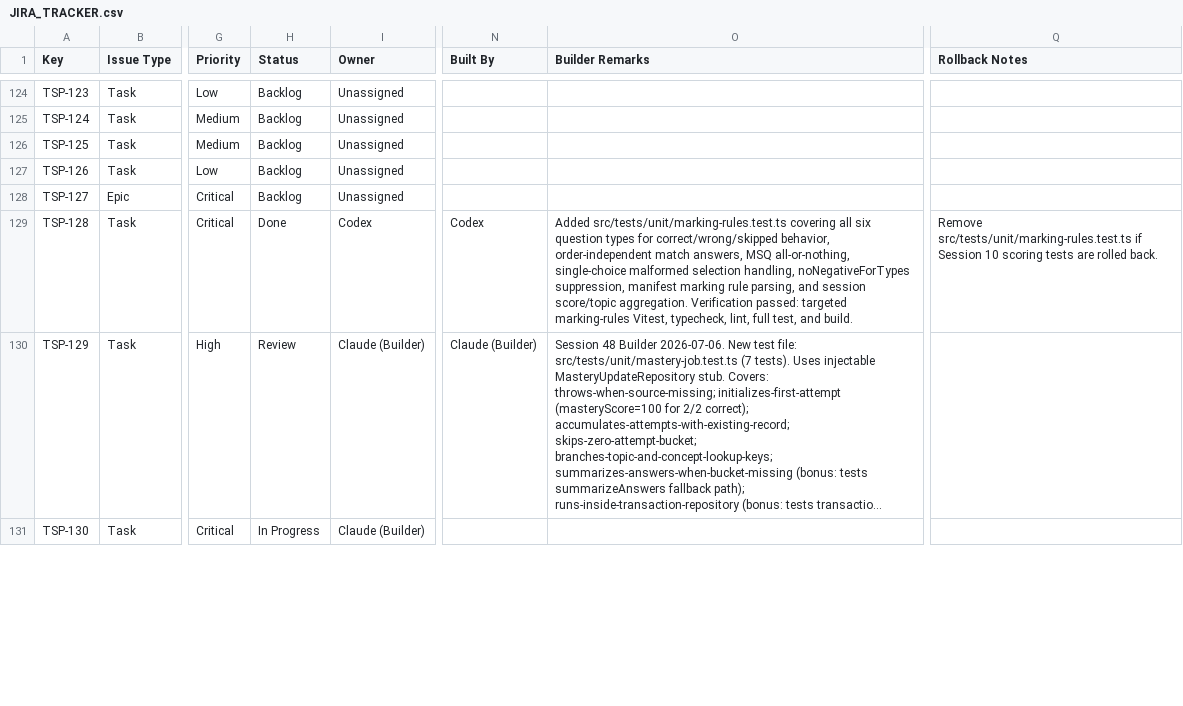
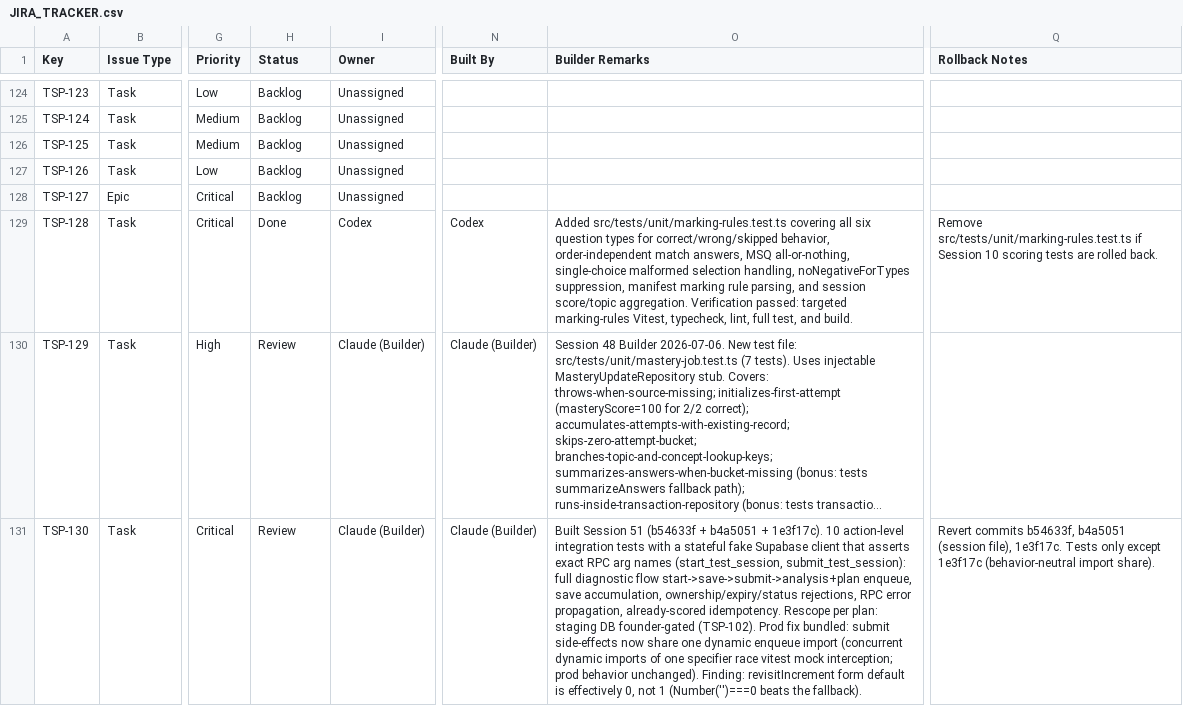
Before and after one commit to sehyfNei/TEstportal, a CSV file: trackers/JIRA_TRACKER.csv, drawn as a sheet; only a part is shown, gaps mark what is left out; long unchanged cells end in …; the diff covers the shown part only; the diff names each change by its address in the sheet, - before the commit and + after, or states it on an @@ line.

```diff
--- a/trackers/JIRA_TRACKER.csv
+++ b/trackers/JIRA_TRACKER.csv
-H131 (Status): In Progress
+H131 (Status): Review
-N131 (Built By): (empty)
+N131 (Built By): Claude (Builder)
-O131 (Builder Remarks): (empty)
+O131 (Builder Remarks): Built Session 51 (b54633f + b4a5051 + 1e3f17c). 10 action-level integration tests with a stateful fake Supabase client that asserts exact RPC arg names (start_test_session, submit_test_session): full diagnostic flow start->save->submit->analysis+plan enqueue, save accumulation, ownership/expiry/status rejections, RPC error propagation, already-scored idempotency. Rescope per plan: staging DB founder-gated (TSP-102). Prod fix bundled: submit side-effects now share one dynamic enqueue import (concurrent dynamic imports of one specifier race vitest mock interception; prod behavior unchanged). Finding: revisitIncrement form default is effectively 0, not 1 (Number('')===0 beats the fallback).
-Q131 (Rollback Notes): (empty)
+Q131 (Rollback Notes): Revert commits b54633f, b4a5051 (session file), 1e3f17c. Tests only except 1e3f17c (behavior-neutral import share).
```
Also changed, not shown: 14 edited cells elsewhere in this file, 2 other files.
